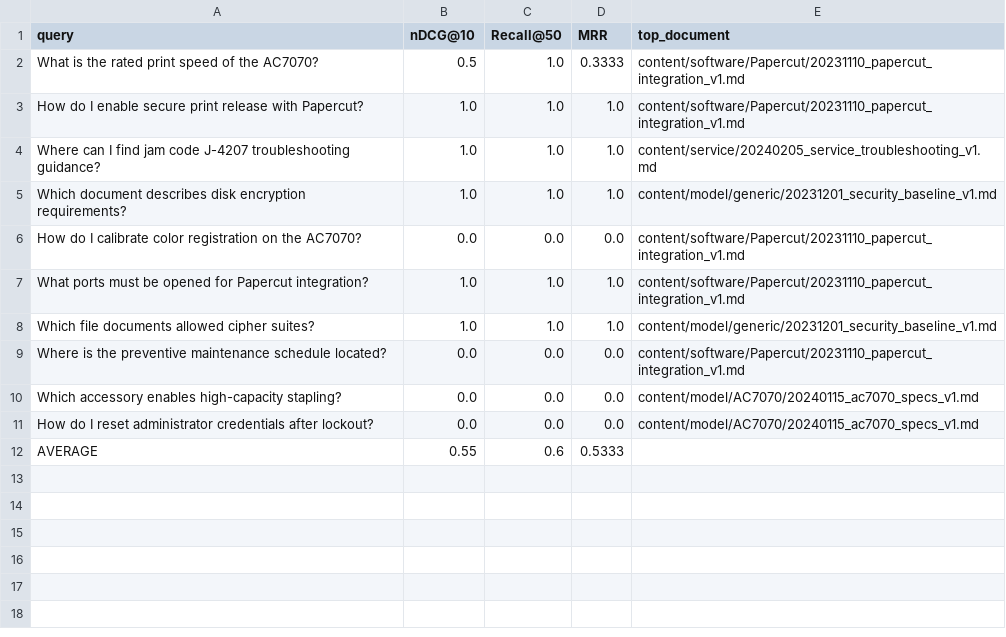
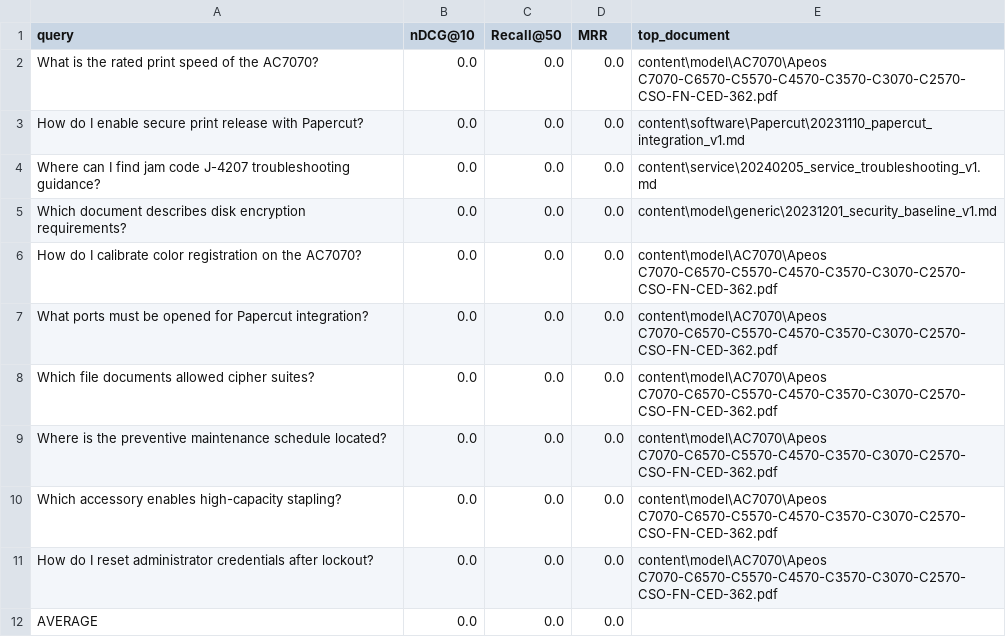
Before and after one commit to ChrisKe89/Atticus, a CSV file: eval/runs/20250921/metrics.csv, drawn as a sheet.

```diff
--- a/eval/runs/20250921/metrics.csv
+++ b/eval/runs/20250921/metrics.csv
@@ -1,12 +1,12 @@
 query,nDCG@10,Recall@50,MRR,top_document
-What is the rated print speed of the AC7070?,0.5,1.0,0.3333,content/software/Papercut/20231110_papercut_integration_v1.md
-How do I enable secure print release with Papercut?,1.0,1.0,1.0,content/software/Papercut/20231110_papercut_integration_v1.md
-Where can I find jam code J-4207 troubleshooting guidance?,1.0,1.0,1.0,content/service/20240205_service_troubleshooting_v1.md
-Which document describes disk encryption requirements?,1.0,1.0,1.0,content/model/generic/20231201_security_baseline_v1.md
-How do I calibrate color registration on the AC7070?,0.0,0.0,0.0,content/software/Papercut/20231110_papercut_integration_v1.md
-What ports must be opened for Papercut integration?,1.0,1.0,1.0,content/software/Papercut/20231110_papercut_integration_v1.md
-Which file documents allowed cipher suites?,1.0,1.0,1.0,content/model/generic/20231201_security_baseline_v1.md
-Where is the preventive maintenance schedule located?,0.0,0.0,0.0,content/software/Papercut/20231110_papercut_integration_v1.md
-Which accessory enables high-capacity stapling?,0.0,0.0,0.0,content/model/AC7070/20240115_ac7070_specs_v1.md
-How do I reset administrator credentials after lockout?,0.0,0.0,0.0,content/model/AC7070/20240115_ac7070_specs_v1.md
-AVERAGE,0.55,0.6,0.5333,
+What is the rated print speed of the AC7070?,0.0,0.0,0.0,content\model\AC7070\Apeos C7070-C6570-C5570-C4570-C3570-C3070-C2570-CSO-FN-CED-362.pdf
+How do I enable secure print release with Papercut?,0.0,0.0,0.0,content\software\Papercut\20231110_papercut_integration_v1.md
+Where can I find jam code J-4207 troubleshooting guidance?,0.0,0.0,0.0,content\service\20240205_service_troubleshooting_v1.md
+Which document describes disk encryption requirements?,0.0,0.0,0.0,content\model\generic\20231201_security_baseline_v1.md
+How do I calibrate color registration on the AC7070?,0.0,0.0,0.0,content\model\AC7070\Apeos C7070-C6570-C5570-C4570-C3570-C3070-C2570-CSO-FN-CED-362.pdf
+What ports must be opened for Papercut integration?,0.0,0.0,0.0,content\model\AC7070\Apeos C7070-C6570-C5570-C4570-C3570-C3070-C2570-CSO-FN-CED-362.pdf
+Which file documents allowed cipher suites?,0.0,0.0,0.0,content\model\AC7070\Apeos C7070-C6570-C5570-C4570-C3570-C3070-C2570-CSO-FN-CED-362.pdf
+Where is the preventive maintenance schedule located?,0.0,0.0,0.0,content\model\AC7070\Apeos C7070-C6570-C5570-C4570-C3570-C3070-C2570-CSO-FN-CED-362.pdf
+Which accessory enables high-capacity stapling?,0.0,0.0,0.0,content\model\AC7070\Apeos C7070-C6570-C5570-C4570-C3570-C3070-C2570-CSO-FN-CED-362.pdf
+How do I reset administrator credentials after lockout?,0.0,0.0,0.0,content\model\AC7070\Apeos C7070-C6570-C5570-C4570-C3570-C3070-C2570-CSO-FN-CED-362.pdf
+AVERAGE,0.0,0.0,0.0,
```
Also changed, not shown: 15 other files.
